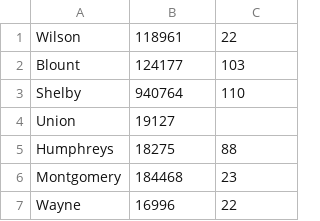
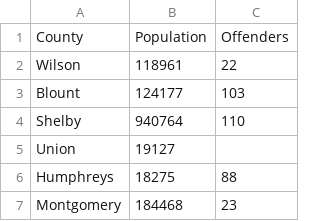
Before and after one commit to briandailey/tndata, a CSV file: data/meth_per_county.csv, drawn as a sheet; only a part is shown; the shorter side is filled out with more unchanged rows.

Commit message:
Add header to meth offender table
- Write header before county loop
- Refactor dom extraction into separate function
- Fix csv path

```diff
--- a/data/meth_per_county.csv
+++ b/data/meth_per_county.csv
@@ -1 +1,2 @@
+County,Population,Offenders
 Wilson,118961,22
```
Also changed, not shown: 1 other file.
